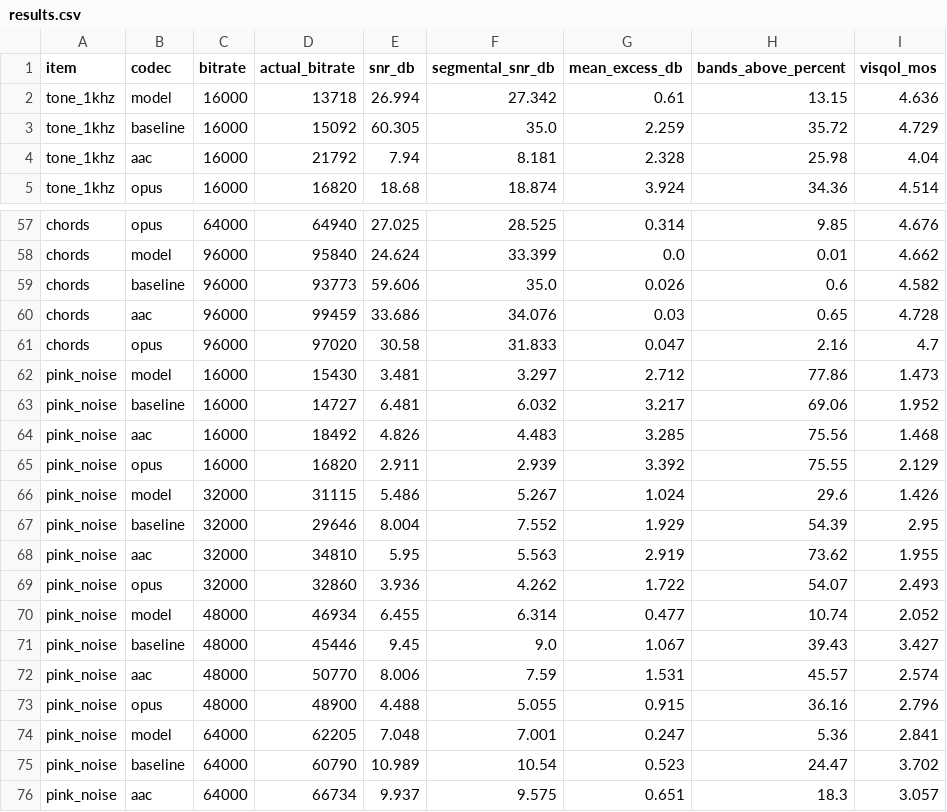
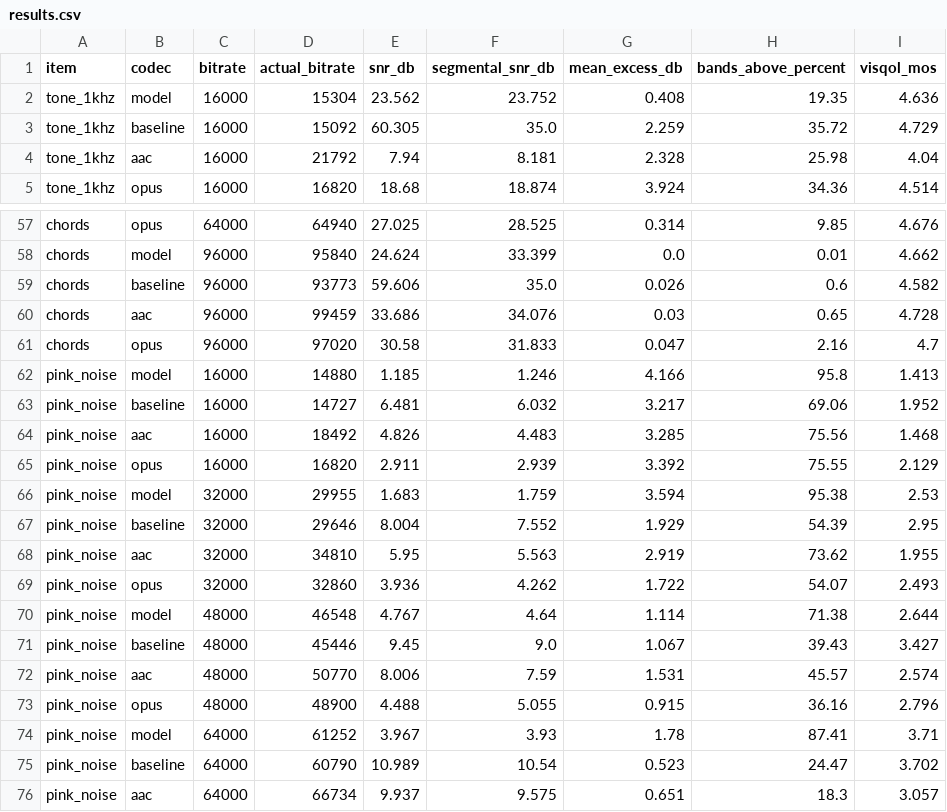
Before and after one commit to JohannWeid/audio-codec-lab, a CSV file: eval/results/results.csv, drawn as a sheet; only a part is shown, gaps mark what is left out; the diff covers the shown part only.

```diff
--- a/eval/results/results.csv
+++ b/eval/results/results.csv
@@ -1,3 +1,3 @@
 item,codec,bitrate,actual_bitrate,snr_db,segmental_snr_db,mean_excess_db,bands_above_percent,visqol_mos
-tone_1khz,model,16000,13718,26.994,27.342,0.61,13.15,4.636
+tone_1khz,model,16000,15304,23.562,23.752,0.408,19.35,4.636
 tone_1khz,baseline,16000,15092,60.305,35.0,2.259,35.72,4.729
@@ -61,3 +61,3 @@ chords,aac,96000,99459,33.686,34.076,0.03,0.65,4.728
 chords,opus,96000,97020,30.58,31.833,0.047,2.16,4.7
-pink_noise,model,16000,15430,3.481,3.297,2.712,77.86,1.473
+pink_noise,model,16000,14880,1.185,1.246,4.166,95.8,1.413
 pink_noise,baseline,16000,14727,6.481,6.032,3.217,69.06,1.952
@@ -65,3 +65,3 @@ pink_noise,aac,16000,18492,4.826,4.483,3.285,75.56,1.468
 pink_noise,opus,16000,16820,2.911,2.939,3.392,75.55,2.129
-pink_noise,model,32000,31115,5.486,5.267,1.024,29.6,1.426
+pink_noise,model,32000,29955,1.683,1.759,3.594,95.38,2.53
 pink_noise,baseline,32000,29646,8.004,7.552,1.929,54.39,2.95
@@ -69,3 +69,3 @@ pink_noise,aac,32000,34810,5.95,5.563,2.919,73.62,1.955
 pink_noise,opus,32000,32860,3.936,4.262,1.722,54.07,2.493
-pink_noise,model,48000,46934,6.455,6.314,0.477,10.74,2.052
+pink_noise,model,48000,46548,4.767,4.64,1.114,71.38,2.644
 pink_noise,baseline,48000,45446,9.45,9.0,1.067,39.43,3.427
@@ -73,3 +73,3 @@ pink_noise,aac,48000,50770,8.006,7.59,1.531,45.57,2.574
 pink_noise,opus,48000,48900,4.488,5.055,0.915,36.16,2.796
-pink_noise,model,64000,62205,7.048,7.001,0.247,5.36,2.841
+pink_noise,model,64000,61252,3.967,3.93,1.78,87.41,3.71
 pink_noise,baseline,64000,60790,10.989,10.54,0.523,24.47,3.702
```
Also changed, not shown: 78 edited cells elsewhere in this file, eval/results/music/results.csv, 30 other files.
